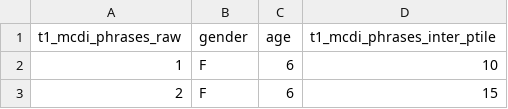
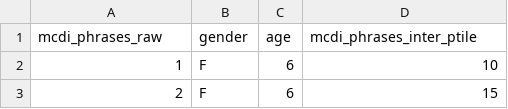
Before and after one commit to feldmaji/SPIS, a CSV file: mcdi_wg_phrases.csv, drawn as a sheet; only a part is shown.

Commit message:
Add files via upload

```diff
--- a/mcdi_wg_phrases.csv
+++ b/mcdi_wg_phrases.csv
@@ -1,2 +1,2 @@
-t1_mcdi_phrases_raw,gender,age,t1_mcdi_phrases_inter_ptile
+mcdi_phrases_raw,gender,age,mcdi_phrases_inter_ptile
 1,F,6,10
```
